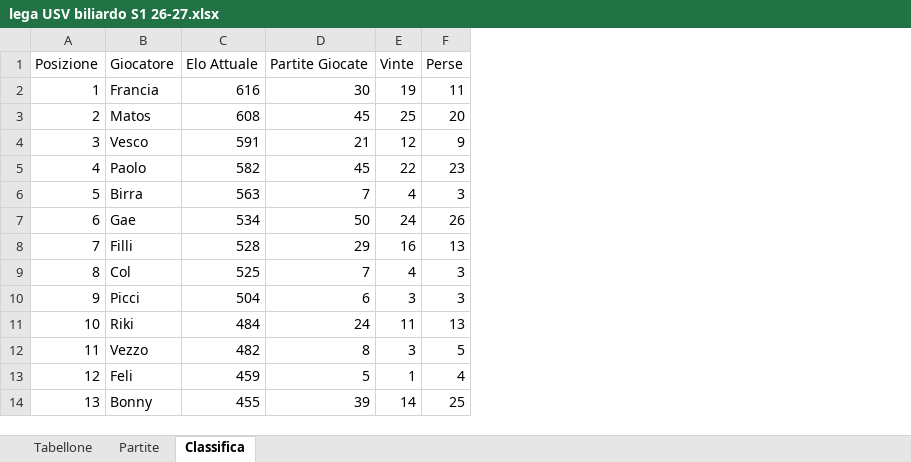
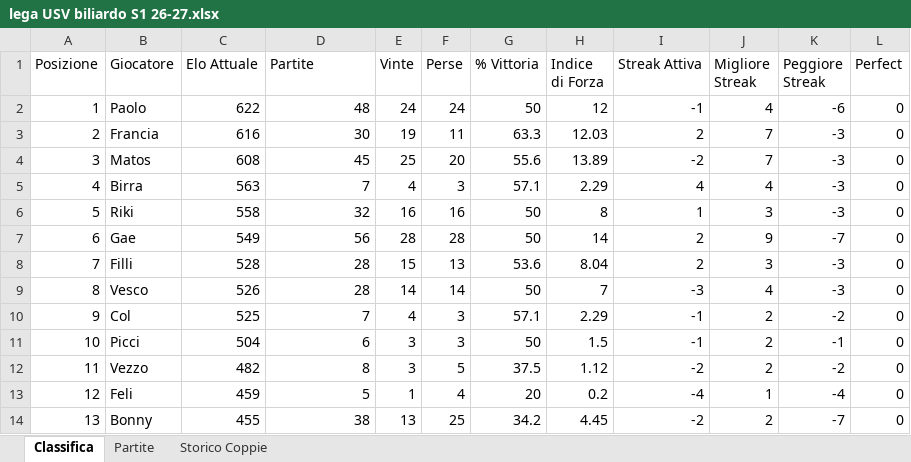
Before and after one commit to PaoloLoCasale/lega-biliardo, an Excel workbook: lega USV biliardo S1 26-27.xlsx, sheet Classifica, drawn as a sheet; values as stored, in another font and other column widths than the file's, no borders; charts and pictures and table styles not drawn; removed rows and columns are numbered as before the commit, all else as after; the diff names each change by its address in the sheet, - before the commit and + after, or states it on an @@ line.

```diff
--- a/lega USV biliardo S1 26-27.xlsx (sheet Classifica)
+++ b/lega USV biliardo S1 26-27.xlsx (sheet Classifica)
-sheet tab: Tabellone
+sheet tab: Storico Coppie
@@ sheet tab order changed: Classifica | Partite | Storico Coppie @@
+column G (% Vittoria), rows 3-5: 63.3 | 55.6 | 57.1; rows 7-8: 50 | 53.6; rows 10-14: 57.1 | 50 | 37.5 | 20 | 34.2
+column H (Indice di Forza), rows 3-5: 12.03 | 13.89 | 2.29; rows 7-8: 14 | 8.04; rows 10-14: 2.29 | 1.5 | 1.12 | 0.2 | 4.45
+column I (Streak Attiva), rows 3-5: 2 | -2 | 4; rows 7-8: 2 | 2; rows 10-14: -1 | -1 | -2 | -4 | -2
+column J (Migliore Streak), rows 3-5: 7 | 7 | 4; rows 7-8: 9 | 3; rows 10-14: 2 | 2 | 2 | 1 | 2
+column K (Peggiore Streak), rows 3-5: all -3; rows 7-8: -7 | -3; rows 10-14: -2 | -1 | -2 | -4 | -7
+column L (Perfect), rows 3-5: all 0; rows 7-8: 0 | 0; rows 10-14: all 0
-D1: Partite Giocate
+D1: Partite
+row 2: 1 | Paolo | 622 | 48 | 24 | 24 | 50 | 12 | -1 | 4 | -6 | 0
-A3 (Posizione): 1
+A3 (Posizione): 2
-A4 (Posizione): 2
+A4 (Posizione): 3
-row 4: 3 | Vesco | 591 | 21 | 12 | 9
-row 5: 4 | Paolo | 582 | 45 | 22 | 23
-A5 (Posizione): 5
+A5 (Posizione): 4
+row 6: 5 | Riki | 558 | 32 | 16 | 16 | 50 | 8 | 1 | 3 | -3 | 0
-C7 (Elo Attuale): 534
+C7 (Elo Attuale): 549
-D7 (Partite): 50
+D7 (Partite): 56
-E7 (Vinte): 24
+E7 (Vinte): 28
-F7 (Perse): 26
+F7 (Perse): 28
-D8 (Partite): 29
+D8 (Partite): 28
-E8 (Vinte): 16
+E8 (Vinte): 15
+row 9: 8 | Vesco | 526 | 28 | 14 | 14 | 50 | 7 | -3 | 4 | -3 | 0
-A10 (Posizione): 8
+A10 (Posizione): 9
-A11 (Posizione): 9
+A11 (Posizione): 10
-row 11: 10 | Riki | 484 | 24 | 11 | 13
-D14 (Partite): 39
+D14 (Partite): 38
-E14 (Vinte): 14
+E14 (Vinte): 13
```
Also changed, not shown: sheet Partite, formulas that keep their value, charts or pictures.
